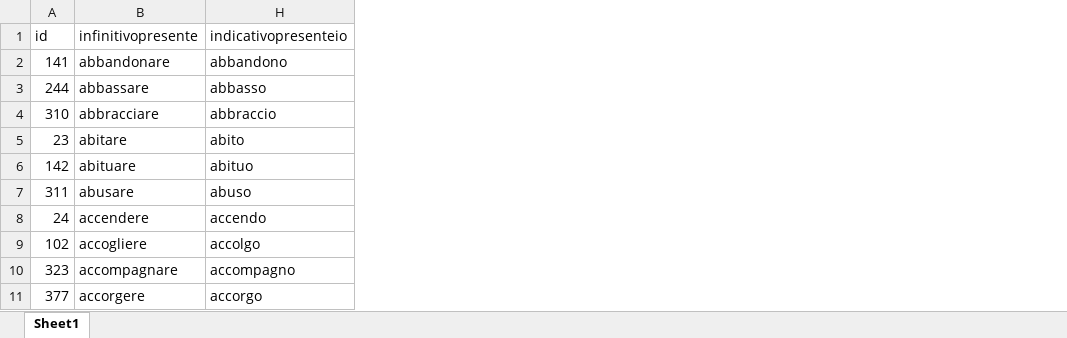
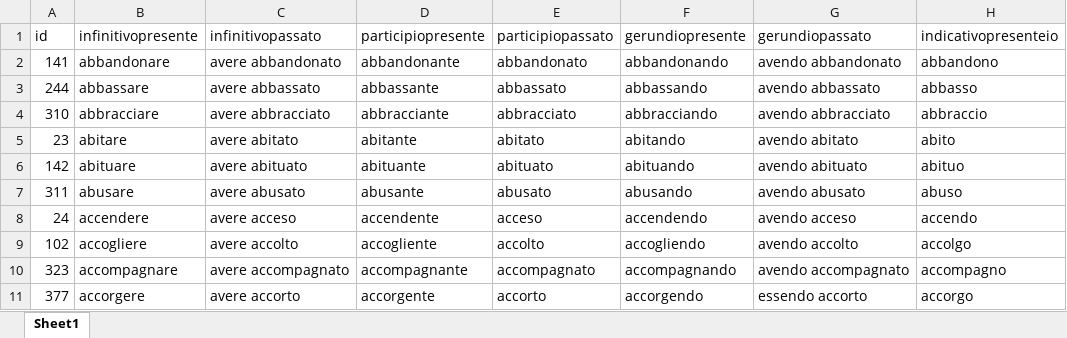
Before and after one commit to raphaelcordon/Verbi, an Excel workbook: verbiItalianiBKP2021-12-31.xlsx, sheet Sheet1, drawn as a sheet; only a part is shown; values as stored, in another font and other column widths than the file's, no borders; the diff names each change by its address in the sheet, - before the commit and + after, or states it on an @@ line.

```diff
--- a/verbiItalianiBKP2021-12-31.xlsx (sheet Sheet1)
+++ b/verbiItalianiBKP2021-12-31.xlsx (sheet Sheet1)
@@ column C unhidden, rows 1-11: infinitivopassato | avere abbandonato | avere abbassato | avere abbracciato | avere abitato | avere abituato | avere abusato | avere acceso | avere accolto | avere accompagnato | avere accorto @@
@@ column D unhidden, rows 1-11: participiopresente | abbandonante | abbassante | abbracciante | abitante | abituante | abusante | accendente | accogliente | accompagnante | accorgente @@
@@ column E unhidden, rows 1-11: participiopassato | abbandonato | abbassato | abbracciato | abitato | abituato | abusato | acceso | accolto | accompagnato | accorto @@
@@ column F unhidden, rows 1-11: gerundiopresente | abbandonando | abbassando | abbracciando | abitando | abituando | abusando | accendendo | accogliendo | accompagnando | accorgendo @@
@@ column G unhidden, rows 1-11: gerundiopassato | avendo abbandonato | avendo abbassato | avendo abbracciato | avendo abitato | avendo abituato | avendo abusato | avendo acceso | avendo accolto | avendo accompagnato | essendo accorto @@
```
Also changed, not shown: 7 other files.
